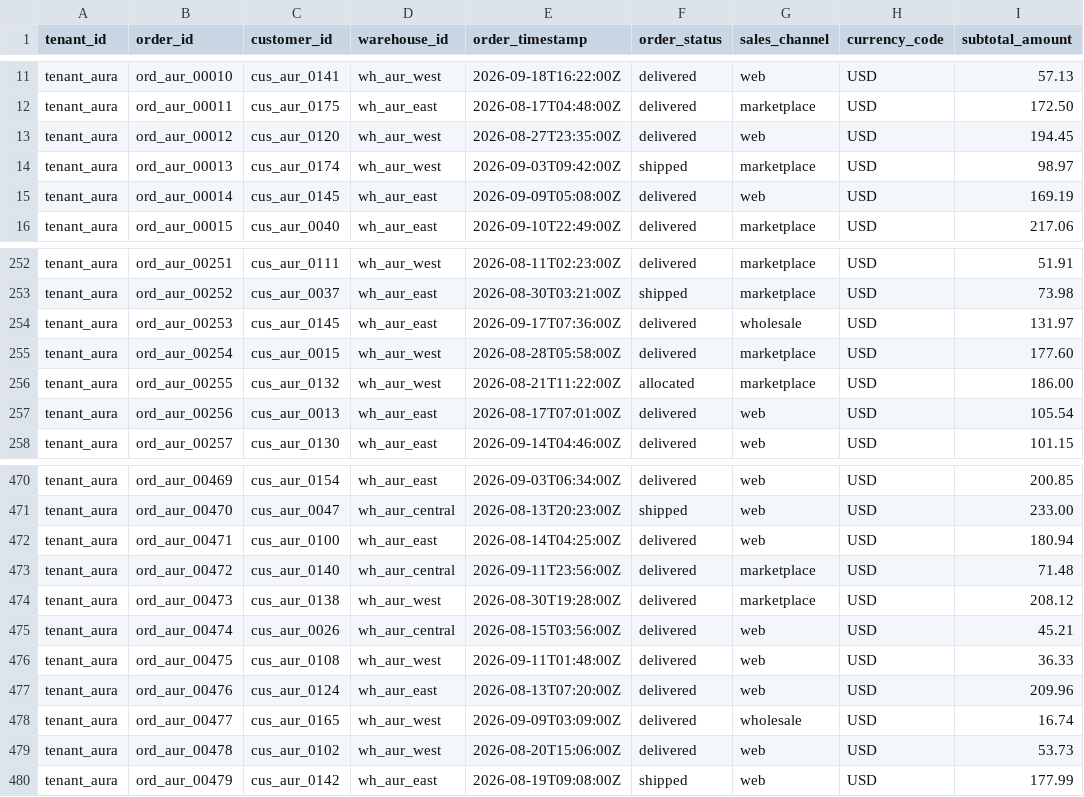
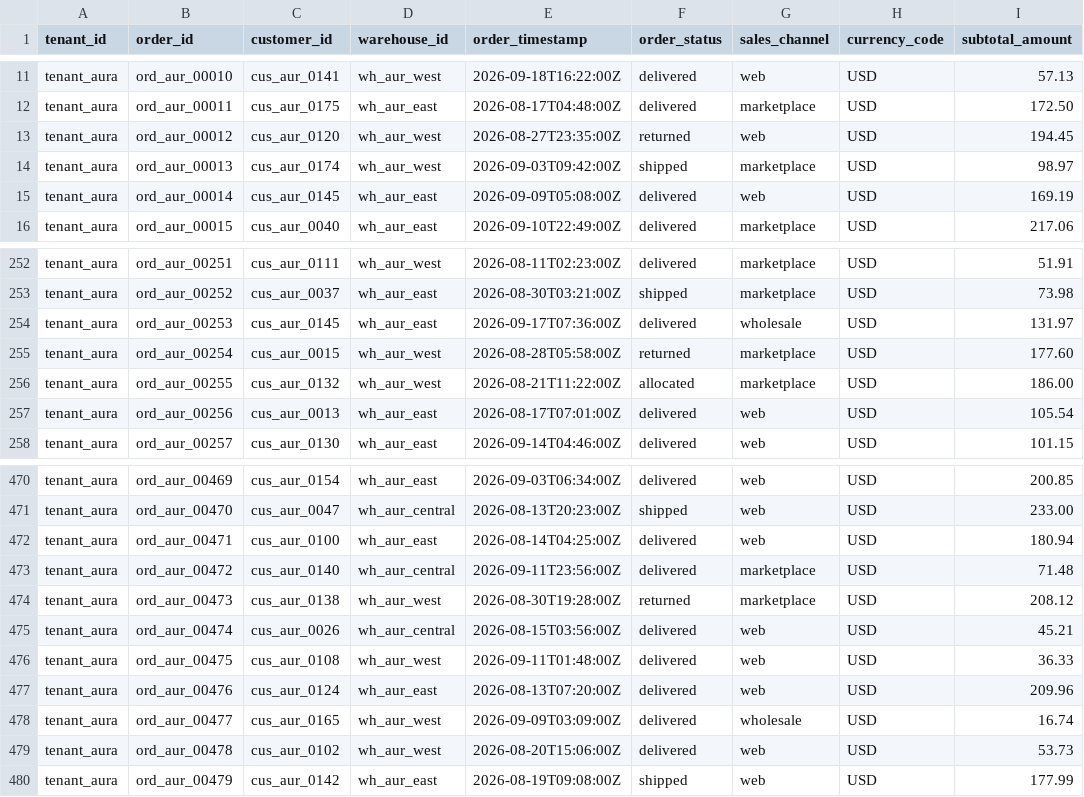
Before and after one commit to prajwalgotmare/business-brain, a CSV file: data/generated/aura_brands/orders.csv, drawn as a sheet; only a part is shown, gaps mark what is left out; the diff names each change by its address in the sheet, - before the commit and + after, or states it on an @@ line.

```diff
--- a/data/generated/aura_brands/orders.csv
+++ b/data/generated/aura_brands/orders.csv
-F13 (order_status): delivered
+F13 (order_status): returned
-F255 (order_status): delivered
+F255 (order_status): returned
-F474 (order_status): delivered
+F474 (order_status): returned
```
Also changed, not shown: data/generated/aura_brands/inventory_balances.csv, data/generated/aura_brands/inventory_movements.csv, 21 other files.
